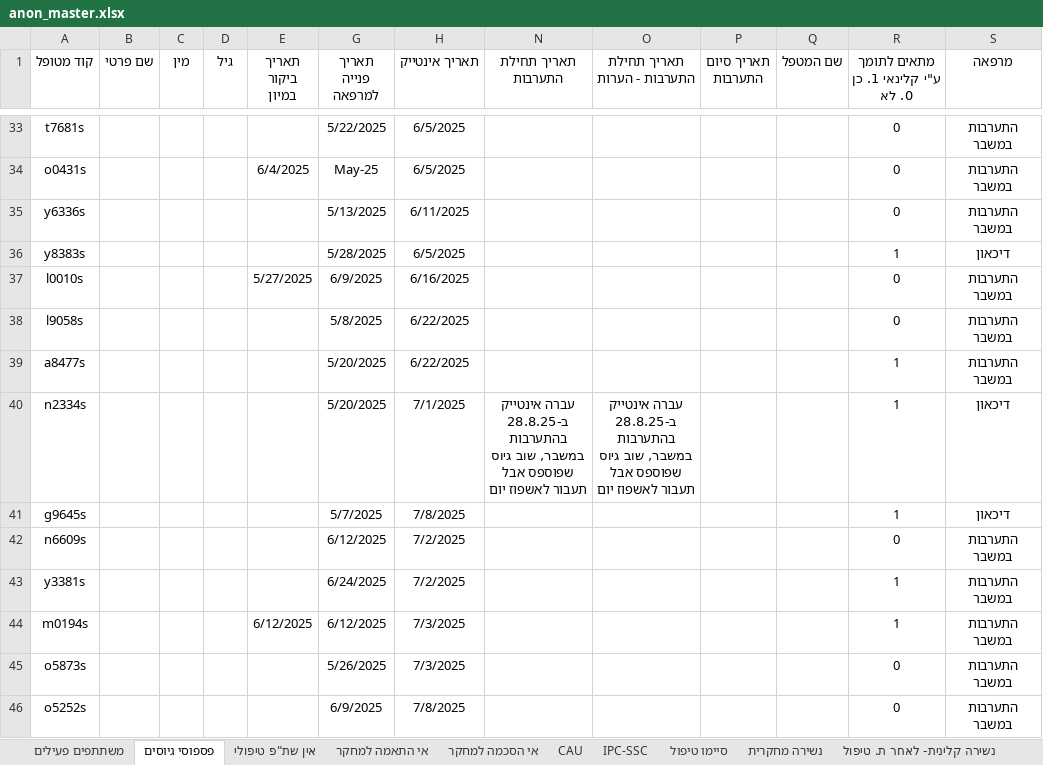
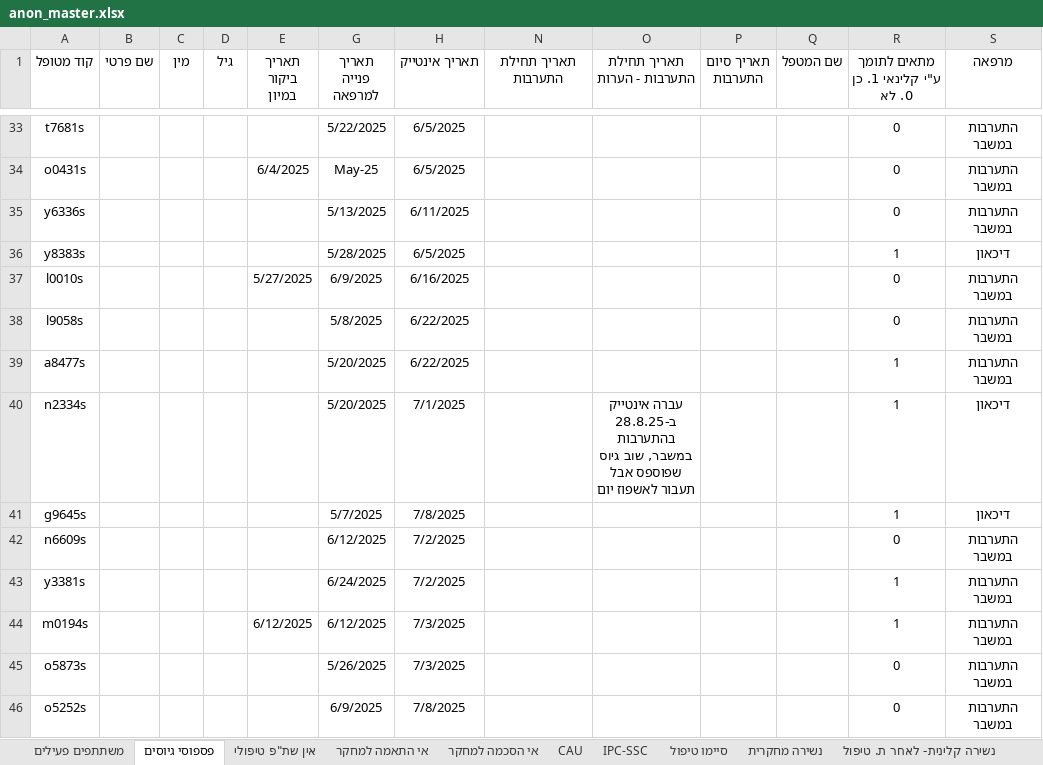
Before and after one commit to nogur9/Consort, an Excel workbook: data/anon_master.xlsx, sheet פספוסי גיוסים, drawn as a sheet; only a part is shown, gaps mark what is left out; values as stored, in another font and other column widths than the file's, no borders; the diff names each change by its address in the sheet, - before the commit and + after, or states it on an @@ line.

```diff
--- a/data/anon_master.xlsx (sheet פספוסי גיוסים)
+++ b/data/anon_master.xlsx (sheet פספוסי גיוסים)
-N40 (תאריך תחילת התערבות): עברה אינטייק ב-28.8.25 בהתערבות במשבר, שוב גיוס שפוספס אבל תעבור לאשפוז יום
+N40 (תאריך תחילת התערבות): (empty)
```
Also changed, not shown: sheet משתתפים פעילים, sheet סיימו טיפול, sheet אין שת"פ טיפולי, sheet נשירה קלינית- לאחר ת. טיפול, sheet אי הסכמה למחקר, charts or pictures, 3 other files.
